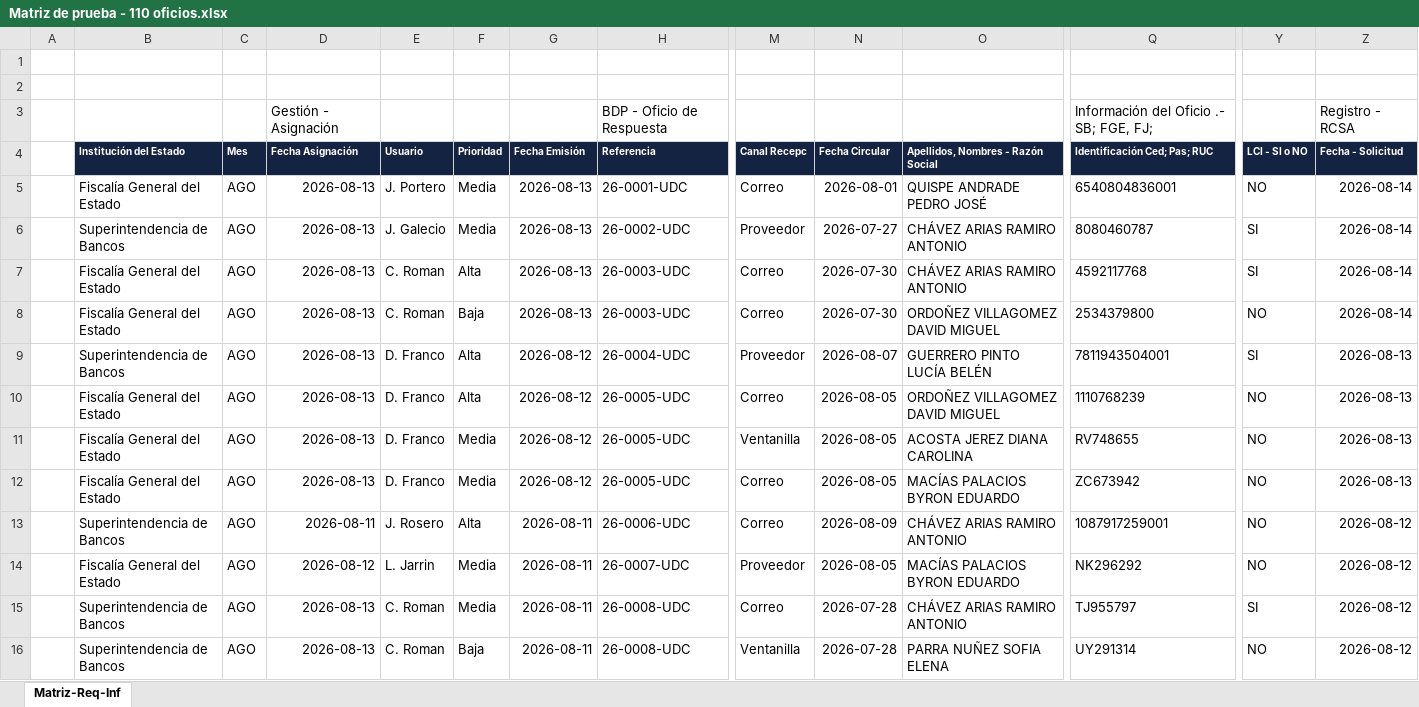
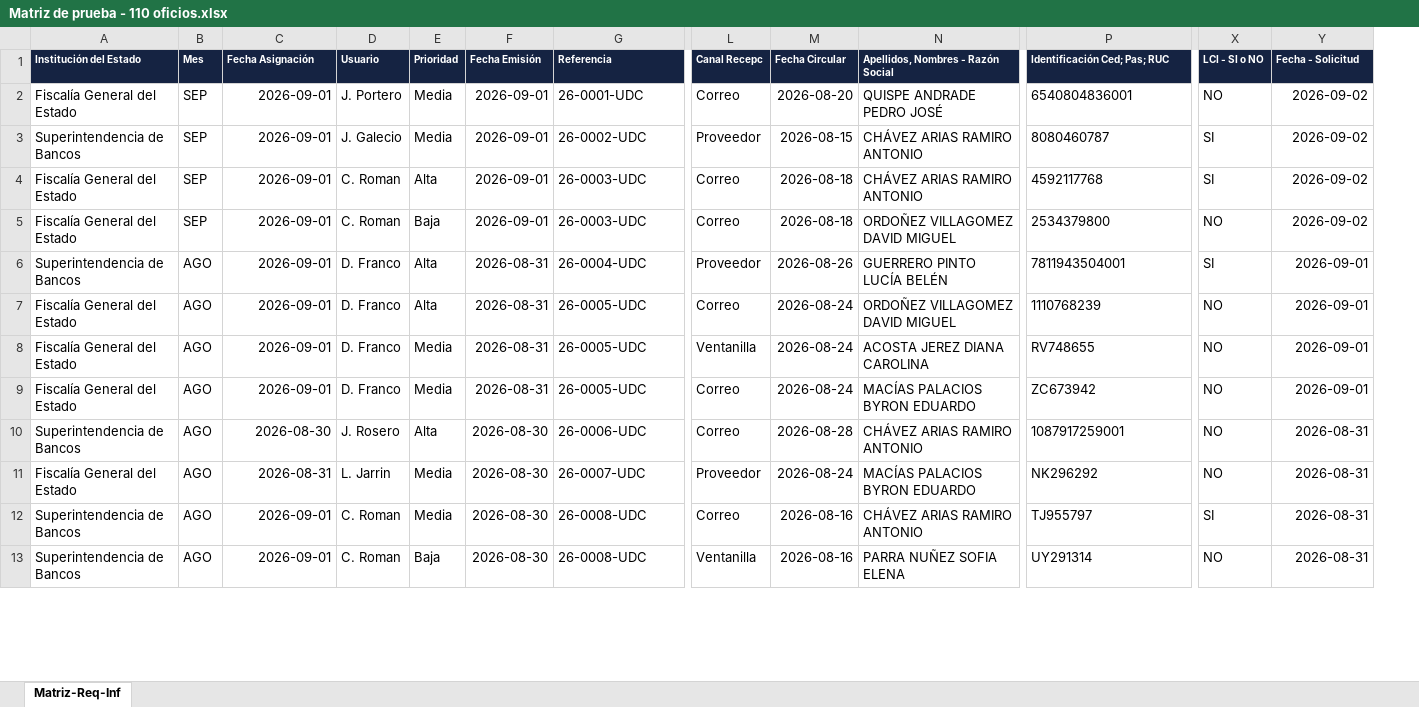
Before and after one commit to jxpita/ControlOficios, an Excel workbook: datos_de_prueba/Matriz de prueba - 110 oficios.xlsx, sheet Matriz-Req-Inf, drawn as a sheet; only a part is shown, gaps mark what is left out; values as stored, in another font and other column widths than the file's, no borders; removed rows and columns are numbered as before the commit, all else as after; rows hold the shown columns only; the diff covers the shown part only; the diff names each change by its address in the sheet, - before the commit and + after, or states it on an @@ line.

```diff
--- a/datos_de_prueba/Matriz de prueba - 110 oficios.xlsx (sheet Matriz-Req-Inf)
+++ b/datos_de_prueba/Matriz de prueba - 110 oficios.xlsx (sheet Matriz-Req-Inf)
-column A, empty
-row 1: (empty)
-row 2: (empty)
-row 3:  |  |  | Gestión - Asignación |  |  |  | BDP - Oficio de Respuesta |  |  |  | Información del Oficio .- SB; FGE, FJ; |  | Registro - RCSA
-B2:B5 (Mes): AGO
+B2:B5 (Mes): SEP
-C2:C9 (Fecha Asignación): 2026-08-13
+C2:C9 (Fecha Asignación): 2026-09-01
-F2:F5 (Fecha Emisión): 2026-08-13
+F2:F5 (Fecha Emisión): 2026-09-01
-M2 (Fecha Circular): 2026-08-01
+M2 (Fecha Circular): 2026-08-20
-Y2:Y5 (Fecha - Solicitud): 2026-08-14
+Y2:Y5 (Fecha - Solicitud): 2026-09-02
-M3 (Fecha Circular): 2026-07-27
+M3 (Fecha Circular): 2026-08-15
-M4:M5 (Fecha Circular): 2026-07-30
+M4:M5 (Fecha Circular): 2026-08-18
-F6:F9 (Fecha Emisión): 2026-08-12
+F6:F9 (Fecha Emisión): 2026-08-31
-M6 (Fecha Circular): 2026-08-07
+M6 (Fecha Circular): 2026-08-26
-Y6:Y9 (Fecha - Solicitud): 2026-08-13
+Y6:Y9 (Fecha - Solicitud): 2026-09-01
-M7:M9 (Fecha Circular): 2026-08-05
+M7:M9 (Fecha Circular): 2026-08-24
-C10 (Fecha Asignación): 2026-08-11
+C10 (Fecha Asignación): 2026-08-30
-F10:F13 (Fecha Emisión): 2026-08-11
+F10:F13 (Fecha Emisión): 2026-08-30
-M10 (Fecha Circular): 2026-08-09
+M10 (Fecha Circular): 2026-08-28
-Y10:Y13 (Fecha - Solicitud): 2026-08-12
+Y10:Y13 (Fecha - Solicitud): 2026-08-31
-C11 (Fecha Asignación): 2026-08-12
+C11 (Fecha Asignación): 2026-08-31
-M11 (Fecha Circular): 2026-08-05
+M11 (Fecha Circular): 2026-08-24
-C12:C13 (Fecha Asignación): 2026-08-13
+C12:C13 (Fecha Asignación): 2026-09-01
-M12:M13 (Fecha Circular): 2026-07-28
+M12:M13 (Fecha Circular): 2026-08-16
```
Also changed, not shown: 1307 edited cells elsewhere in this sheet, datos_de_prueba/Ejemplo de carga masiva.xlsx, 12 other files.
